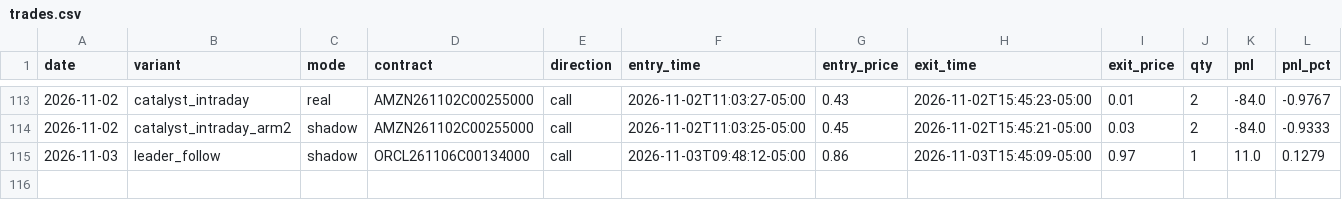
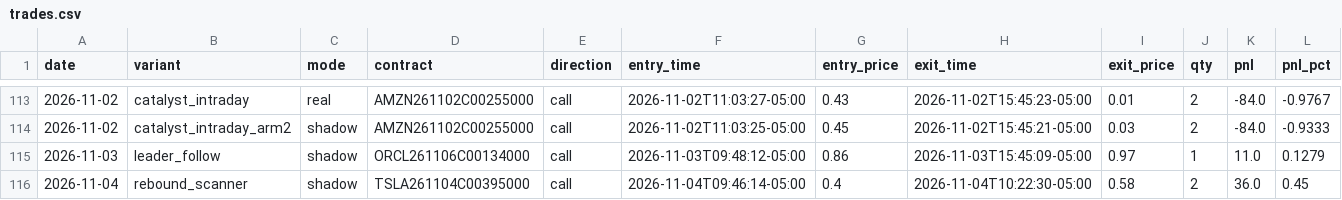
Before and after one commit to Cao-YMGG/Zero-or-Hero, a CSV file: journal/trades.csv, drawn as a sheet; only a part is shown, gaps mark what is left out; rows hold the shown columns only; the diff names each change by its address in the sheet, - before the commit and + after, or states it on an @@ line.

```diff
--- a/journal/trades.csv
+++ b/journal/trades.csv
+row 116: 2026-11-04 | rebound_scanner | shadow | TSLA261104C00395000 | call | 2026-11-04T09:46:14-05:00 | 0.4 | 2026-11-04T10:22:30-05:00 | 0.58 | 2 | 36.0 | 0.45
```
Also changed, not shown: journal/exits.csv, 3 other files.
